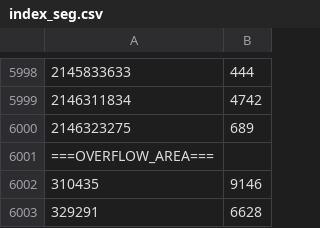
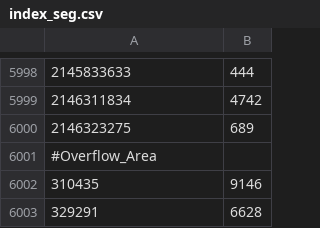
Before and after one commit to Ekedani/dense-index-db, a CSV file: data/index_seg.csv, drawn as a sheet; only a part is shown, gaps mark what is left out.

Commit message:
Changed overflow area mark

```diff
--- a/data/index_seg.csv
+++ b/data/index_seg.csv
@@ -6000,3 +6000,3 @@
 2146323275,689
-===OVERFLOW_AREA===
+#Overflow_Area
 310435,9146
```
Also changed, not shown: 1 other file.
